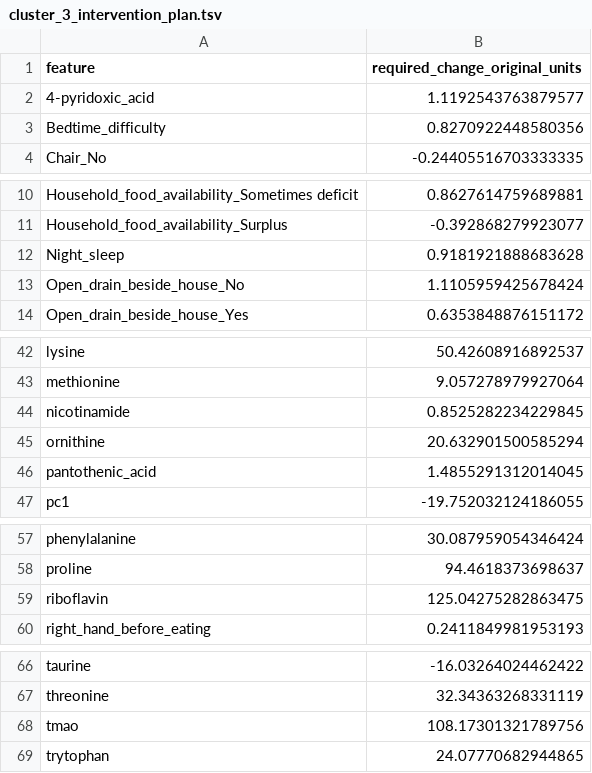
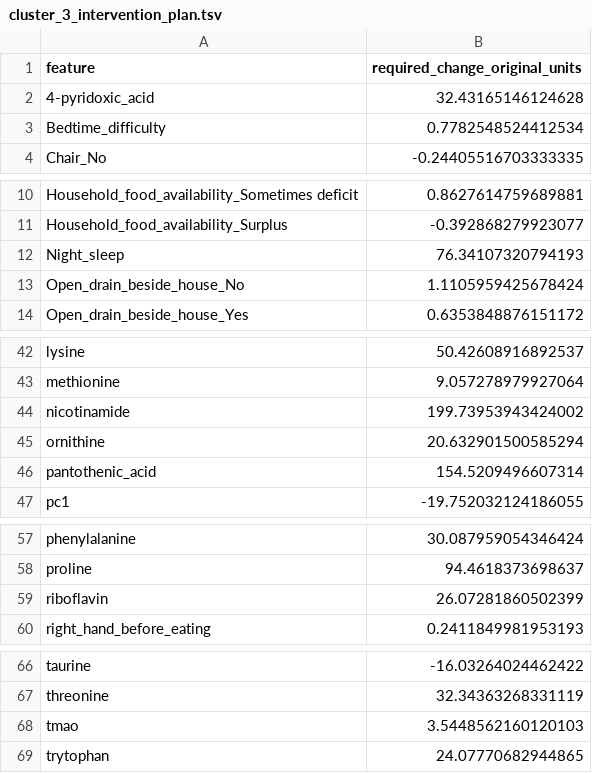
Before and after one commit to Catriona-Miller/digital_twin, a TSV file: Outcomes/cluster_interventions_original_units/cluster_3_intervention_plan.tsv, drawn as a sheet; only a part is shown, gaps mark what is left out.

```diff
--- a/Outcomes/cluster_interventions_original_units/cluster_3_intervention_plan.tsv
+++ b/Outcomes/cluster_interventions_original_units/cluster_3_intervention_plan.tsv
@@ -1,4 +1,4 @@
 feature	required_change_original_units
-4-pyridoxic_acid	1.1192543763879577
-Bedtime_difficulty	0.8270922448580356
+4-pyridoxic_acid	32.43165146124628
+Bedtime_difficulty	0.7782548524412534
 Chair_No	-0.24405516703333335
@@ -11,3 +11,3 @@ Household_food_availability_Sometimes deficit	0.8627614759689881
 Household_food_availability_Surplus	-0.392868279923077
-Night_sleep	0.9181921888683628
+Night_sleep	76.34107320794193
 Open_drain_beside_house_No	1.1105959425678424
@@ -43,5 +43,5 @@ lysine	50.42608916892537
 methionine	9.057278979927064
-nicotinamide	0.8525282234229845
+nicotinamide	199.73953943424002
 ornithine	20.632901500585294
-pantothenic_acid	1.4855291312014045
+pantothenic_acid	154.5209496607314
 pc1	-19.752032124186055
@@ -58,3 +58,3 @@ phenylalanine	30.087959054346424
 proline	94.4618373698637
-riboflavin	125.04275282863475
+riboflavin	26.07281860502399
 right_hand_before_eating	0.2411849981953193
@@ -67,3 +67,3 @@ taurine	-16.03264024462422
 threonine	32.34363268331119
-tmao	108.17301321789756
+tmao	3.5448562160120103
 trytophan	24.07770682944865
```
Also changed, not shown: Outcomes/cluster_interventions_original_units/cluster_1_intervention_plan.tsv, Outcomes/cluster_interventions_original_units/cluster_2_intervention_plan.tsv, 23 other files.
